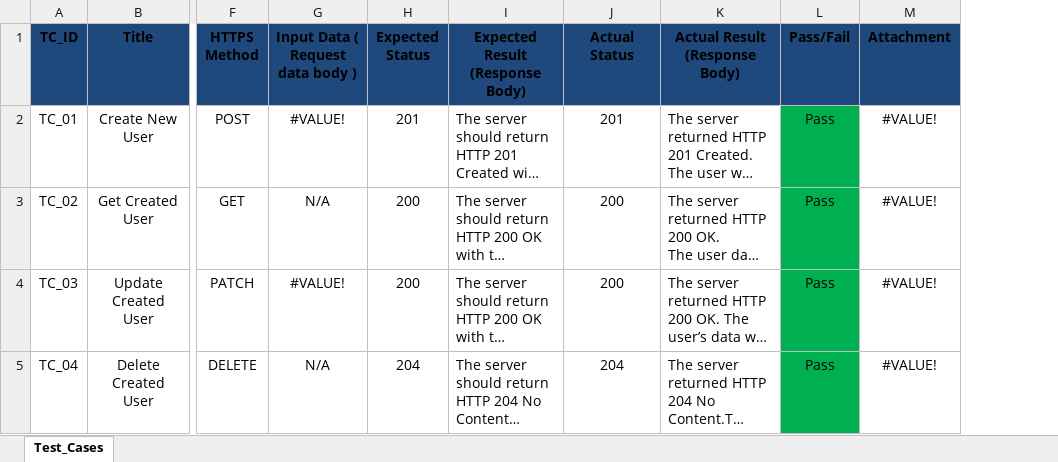
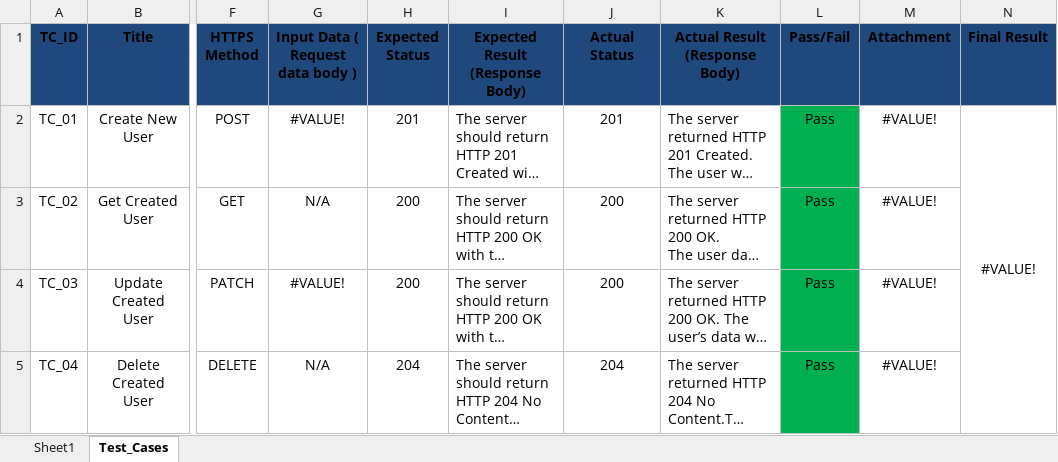
Before and after one commit to Omar-04programming/Final_Project_Automation_Testing, an Excel workbook: API Testing.xlsx, sheet Test_Cases, drawn as a sheet; only a part is shown, gaps mark what is left out; long unchanged cells end in …; values as stored, in another font and other column widths than the file's, no borders; the diff names each change by its address in the sheet, - before the commit and + after, or states it on an @@ line.

```diff
--- a/API Testing.xlsx (sheet Test_Cases)
+++ b/API Testing.xlsx (sheet Test_Cases)
+sheet tab: Sheet1
+column N (Final Result), row 2: #VALUE!
```
Also changed, not shown: charts or pictures.
